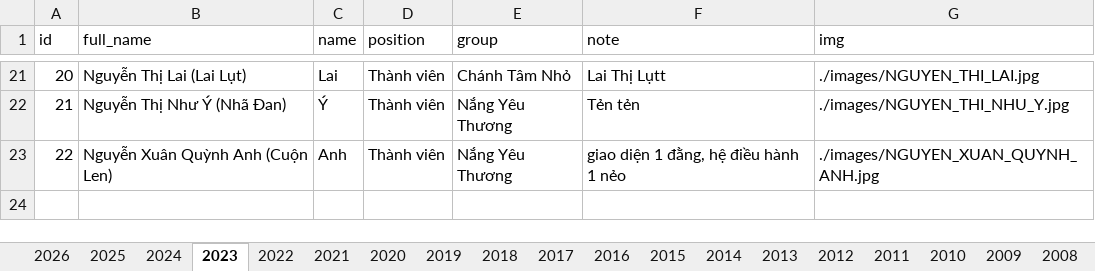
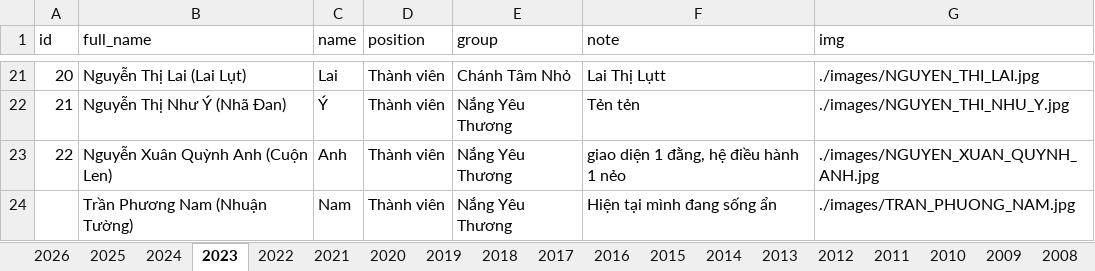
Before and after one commit to bantruyenthongchanhtam/hoc-chung-chanh-tam, an Excel workbook: data/DATA.xlsx, sheet 2023, drawn as a sheet; only a part is shown, gaps mark what is left out; values as stored, in another font and other column widths than the file's, no borders; the diff names each change by its address in the sheet, - before the commit and + after, or states it on an @@ line.

```diff
--- a/data/DATA.xlsx (sheet 2023)
+++ b/data/DATA.xlsx (sheet 2023)
+row 24:  | Trần Phương Nam (Nhuận Tường) | Nam | Thành viên | Nắng Yêu Thương | Hiện tại mình đang sống ẩn | ./images/TRAN_PHUONG_NAM.jpg
```
Also changed, not shown: sheet 2022, sheet 2024, sheet 2026, sheet 2025, 1 other file.
